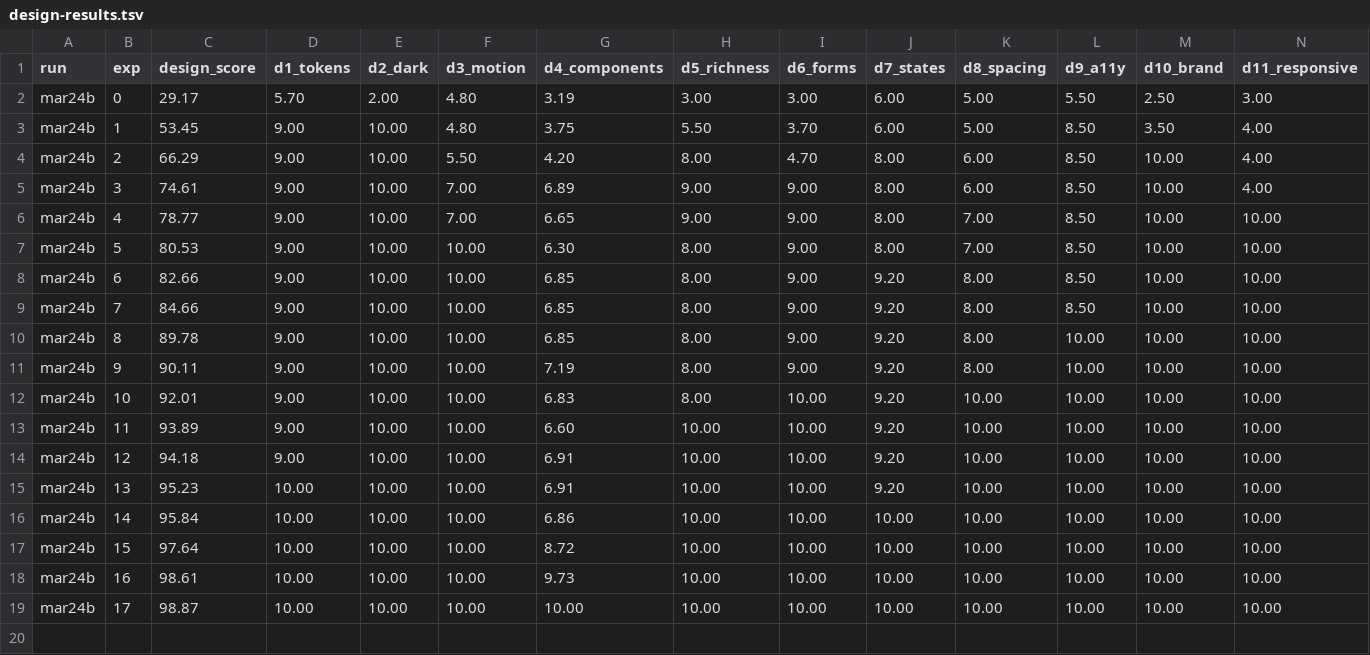
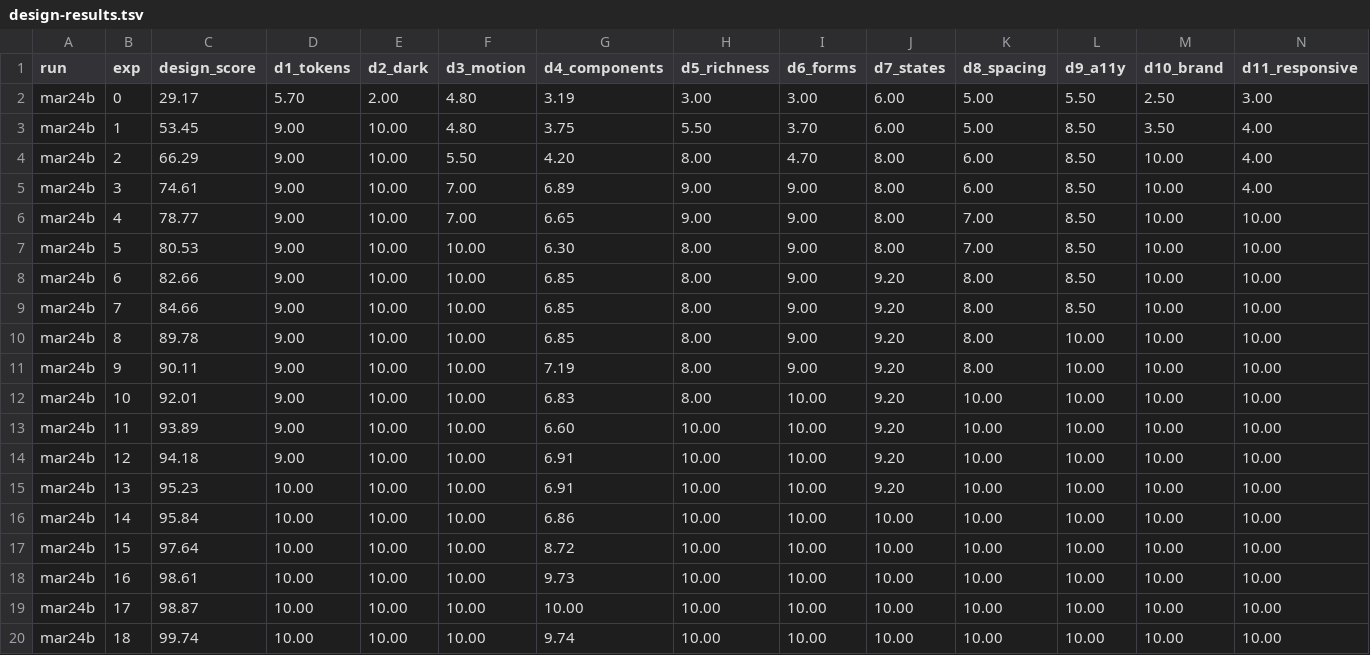
Before and after one commit to BlueKube/handled-home, a TSV file: auto/design-results.tsv, drawn as a sheet; only a part is shown; rows hold the shown columns only; the diff names each change by its address in the sheet, - before the commit and + after, or states it on an @@ line.

```diff
--- a/auto/design-results.tsv
+++ b/auto/design-results.tsv
+row 20: mar24b | 18 | 99.74 | 10.00 | 10.00 | 10.00 | 9.74 | 10.00 | 10.00 | 10.00 | 10.00 | 10.00 | 10.00 | 10.00
```
